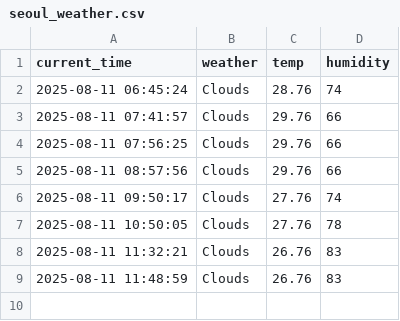
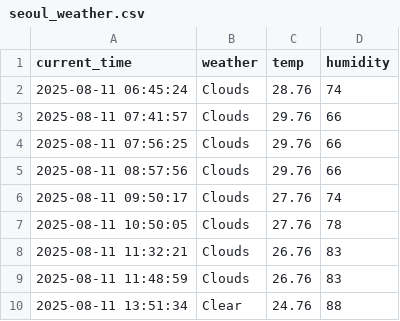
Before and after one commit to taewon522/weather, a CSV file: seoul_weather.csv, drawn as a sheet.

```diff
--- a/seoul_weather.csv
+++ b/seoul_weather.csv
@@ -9 +9,2 @@ current_time,weather,temp,humidity
 2025-08-11 11:48:59,Clouds,26.76,83
+2025-08-11 13:51:34,Clear,24.76,88
```
